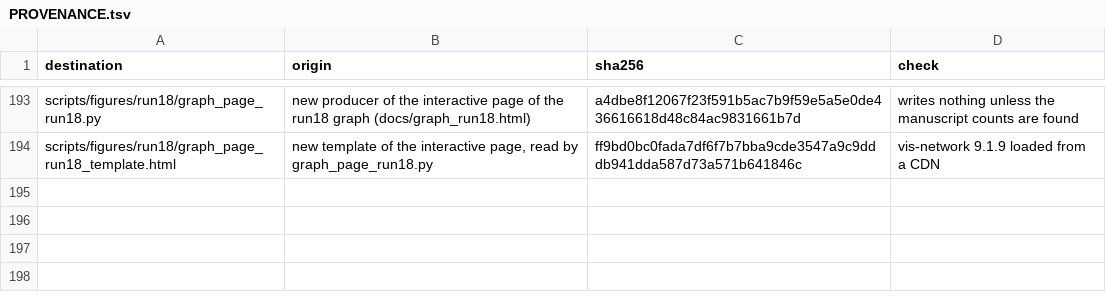
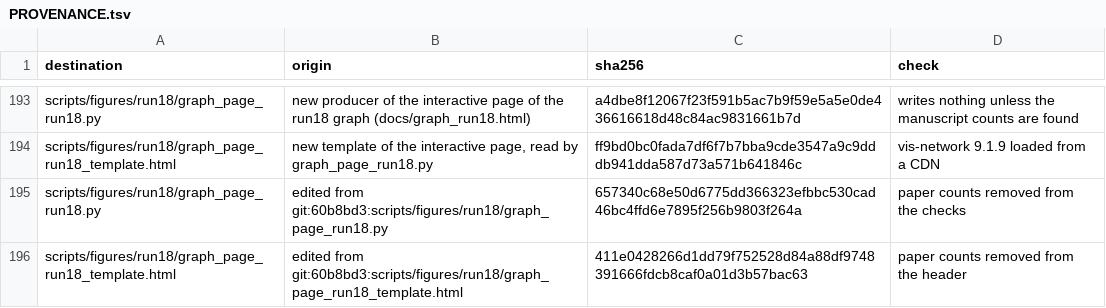
Before and after one commit to feriel21/ontogeorag-cageo, a TSV file: PROVENANCE.tsv, drawn as a sheet; only a part is shown, gaps mark what is left out; the diff names each change by its address in the sheet, - before the commit and + after, or states it on an @@ line.

Commit message:
Update the READMEs and the graph page: remove the paper counts
The counts of papers that contribute relations are removed from README.md,
from the header of docs/graph_run18.html and from the checks of
graph_page_run18.py. The corpus of 41 papers is unchanged.

```diff
--- a/PROVENANCE.tsv
+++ b/PROVENANCE.tsv
+row 195: scripts/figures/run18/graph_page_run18.py | edited from git:60b8bd3:scripts/figures/run18/graph_page_run18.py | 657340c68e50d6775dd366323efbbc530cad46bc4ffd6e7895f256b9803f264a | paper counts removed from the checks
+row 196: scripts/figures/run18/graph_page_run18_template.html | edited from git:60b8bd3:scripts/figures/run18/graph_page_run18_template.html | 411e0428266d1dd79f752528d84a88df9748391666fdcb8caf0a01d3b57bac63 | paper counts removed from the header
```
Also changed, not shown: 5 other files.
